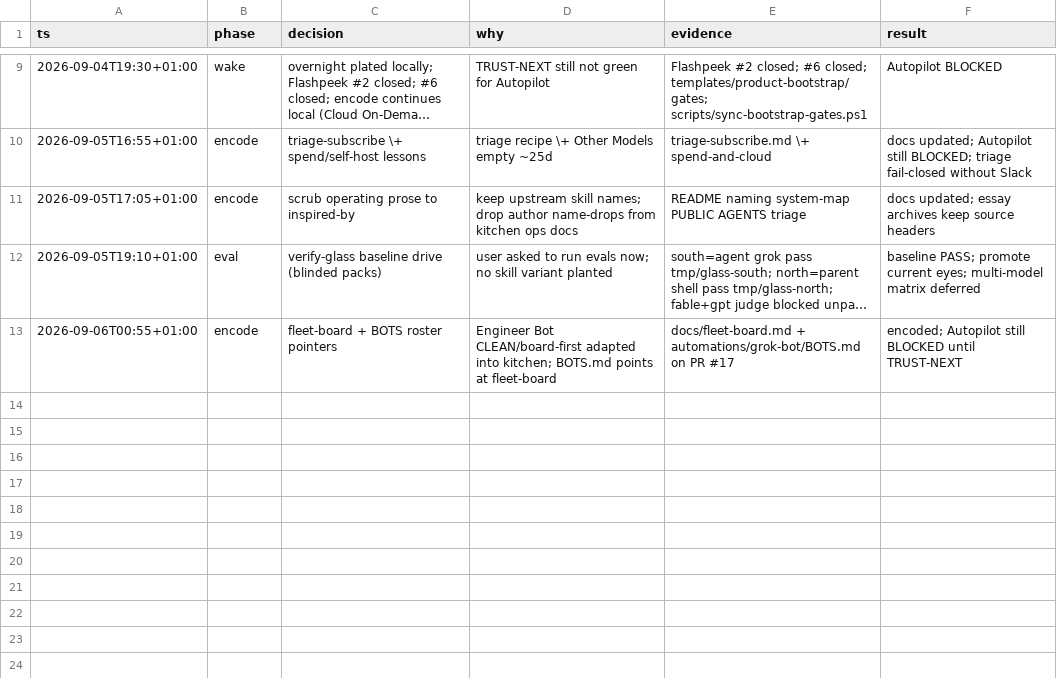
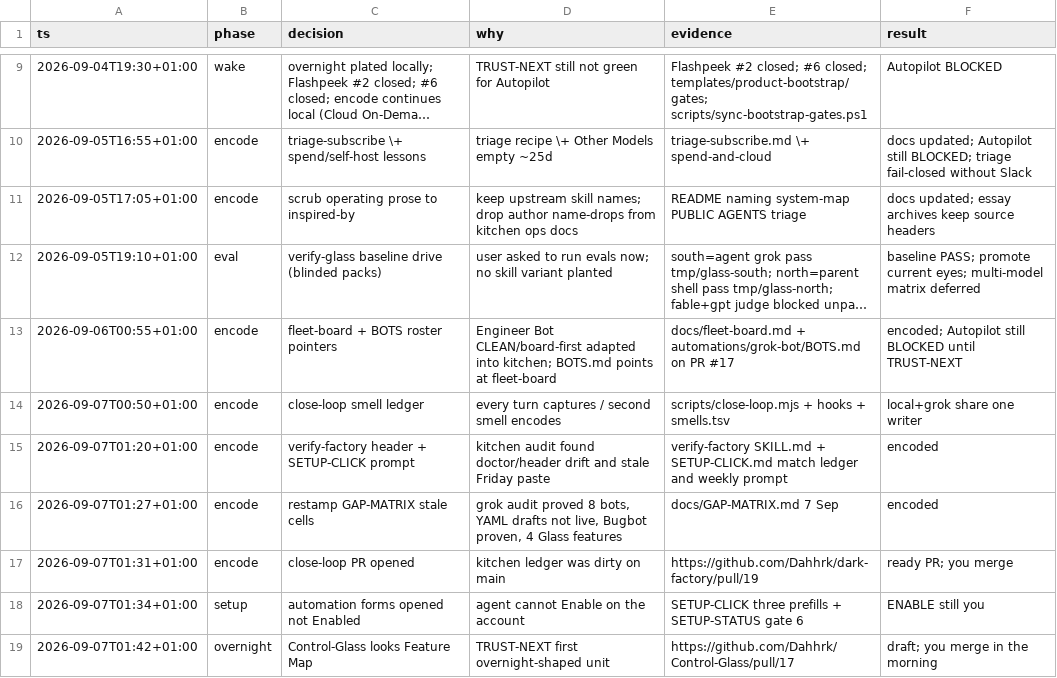
Before and after one commit to Dahhrk/dark-factory, a TSV file: audit/decisions.tsv, drawn as a sheet; only a part is shown, gaps mark what is left out; long unchanged cells end in ….

Commit message:
feat(kitchen): add close-loop smell ledger (#19)
* feat(kitchen): add close-loop smell ledger

Every turn records a smell. The second hit encodes it. Local chats and Friday Grok share audit/smells.tsv.

* chore(kitchen): encode close-loop-uncommitted after PR 19

The ledger is on a branch, not sitting dirty on main.

* docs(kitchen): note automation forms opened

* docs(kitchen): record Control-Glass looks overnight draft

```diff
--- a/audit/decisions.tsv
+++ b/audit/decisions.tsv
@@ -13 +13,7 @@ ts	phase	decision	why	evidence	result
 2026-09-06T00:55+01:00	encode	fleet-board + BOTS roster pointers	Engineer Bot CLEAN/board-first adapted into kitchen; BOTS.md points at fleet-board	docs/fleet-board.md + automations/grok-bot/BOTS.md on PR #17	encoded; Autopilot still BLOCKED until TRUST-NEXT
+2026-09-07T00:50+01:00	encode	close-loop smell ledger	every turn captures / second smell encodes	scripts/close-loop.mjs + hooks + smells.tsv	local+grok share one writer
+2026-09-07T01:20+01:00	encode	verify-factory header + SETUP-CLICK prompt	kitchen audit found doctor/header drift and stale Friday paste	verify-factory SKILL.md + SETUP-CLICK.md match ledger and weekly prompt	encoded
+2026-09-07T01:27+01:00	encode	restamp GAP-MATRIX stale cells	grok audit proved 8 bots, YAML drafts not live, Bugbot proven, 4 Glass features	docs/GAP-MATRIX.md 7 Sep	encoded
+2026-09-07T01:31+01:00	encode	close-loop PR opened	kitchen ledger was dirty on main	https://github.com/Dahhrk/dark-factory/pull/19	ready PR; you merge
+2026-09-07T01:34+01:00	setup	automation forms opened not Enabled	agent cannot Enable on the account	SETUP-CLICK three prefills + SETUP-STATUS gate 6	ENABLE still you
+2026-09-07T01:42+01:00	overnight	Control-Glass looks Feature Map	TRUST-NEXT first overnight-shaped unit	https://github.com/Dahhrk/Control-Glass/pull/17	draft; you merge in the morning
```
Also changed, not shown: 16 other files.
